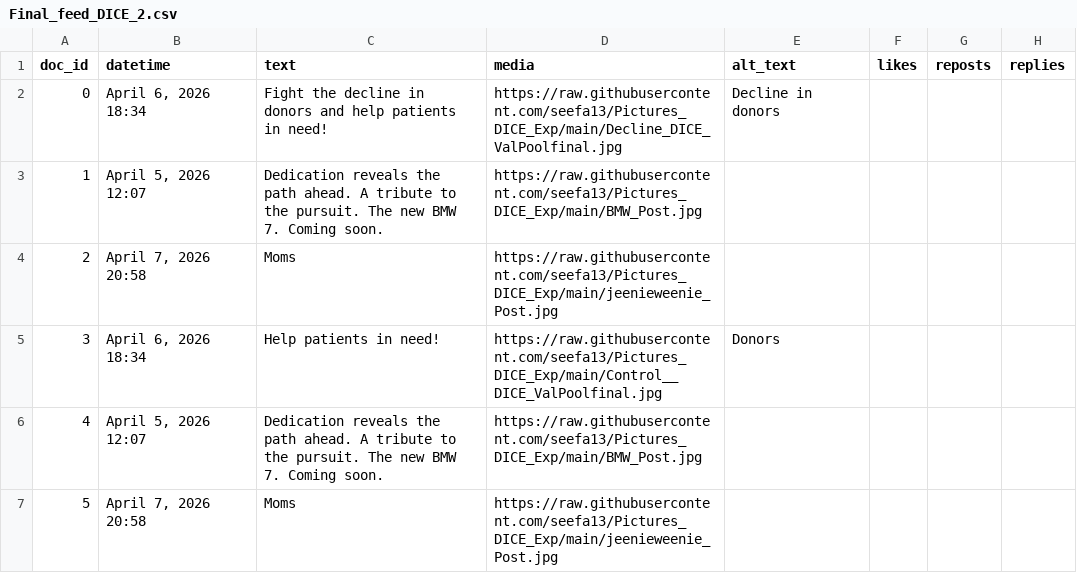
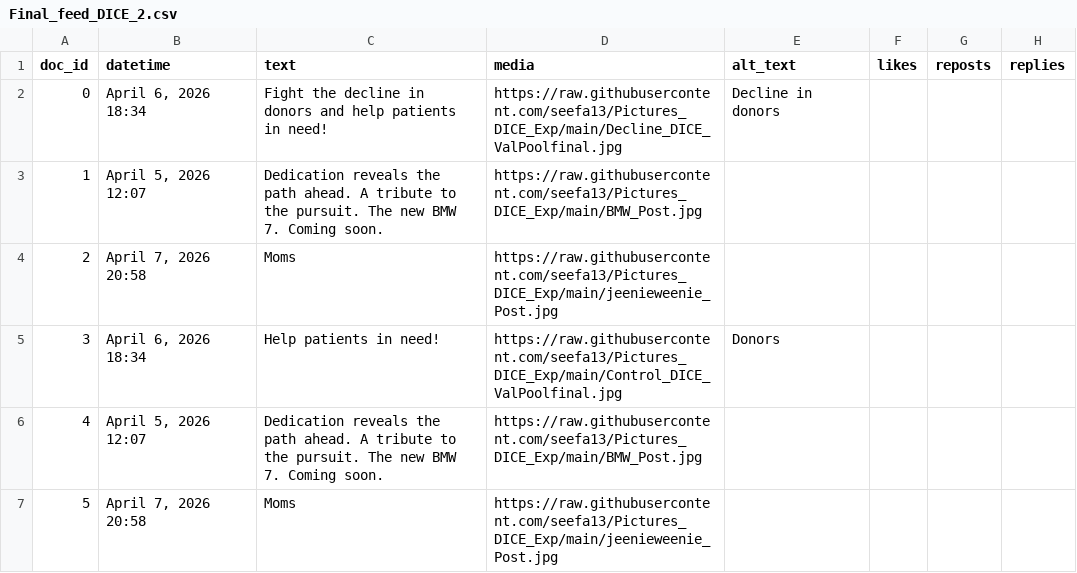
Before and after one commit to seefa13/Pictures_DICE_Exp, a CSV file: Final_feed_DICE_2.csv, drawn as a sheet; only a part is shown; the diff names each change by its address in the sheet, - before the commit and + after, or states it on an @@ line.

Commit message:
Update Final_feed_DICE_2.csv

```diff
--- a/Final_feed_DICE_2.csv
+++ b/Final_feed_DICE_2.csv
-D5 (media): https://raw.githubusercontent.com/seefa13/Pictures_DICE_Exp/main/Control__DICE_ValPoolfinal.jpg
+D5 (media): https://raw.githubusercontent.com/seefa13/Pictures_DICE_Exp/main/Control_DICE_ValPoolfinal.jpg
```
